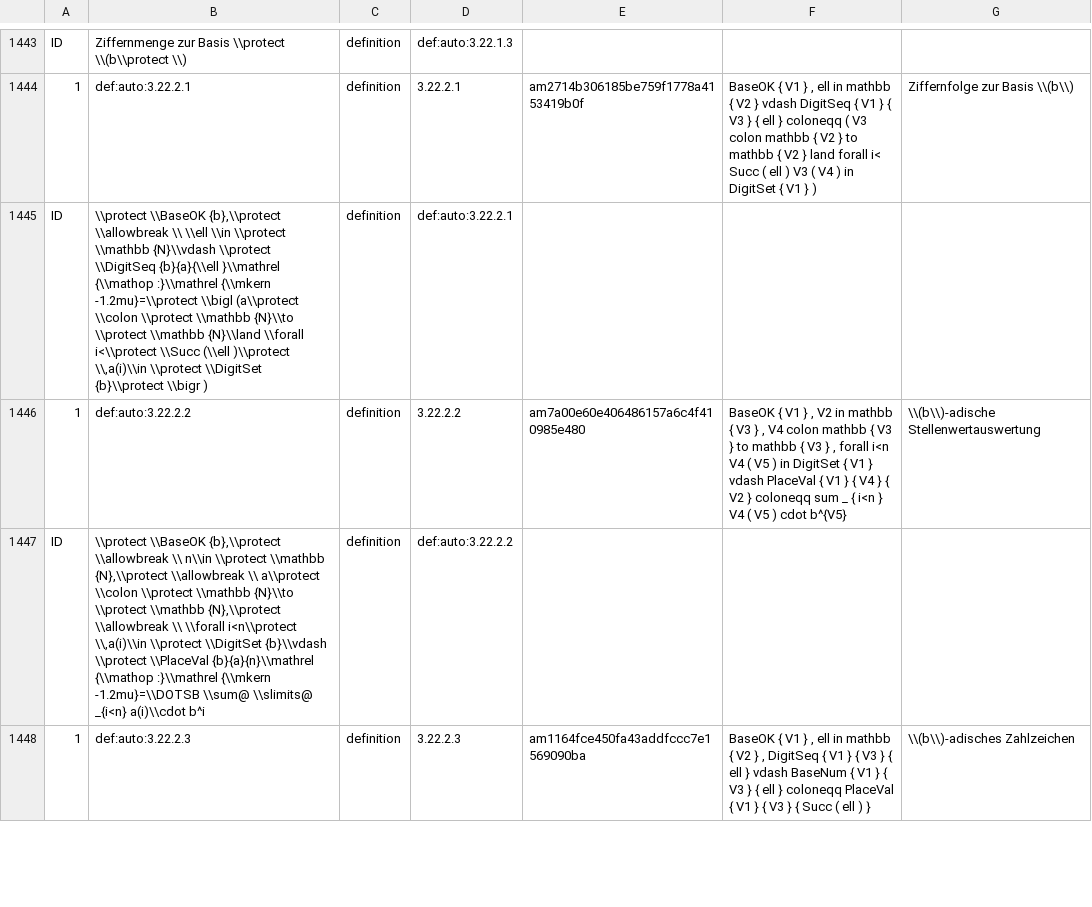
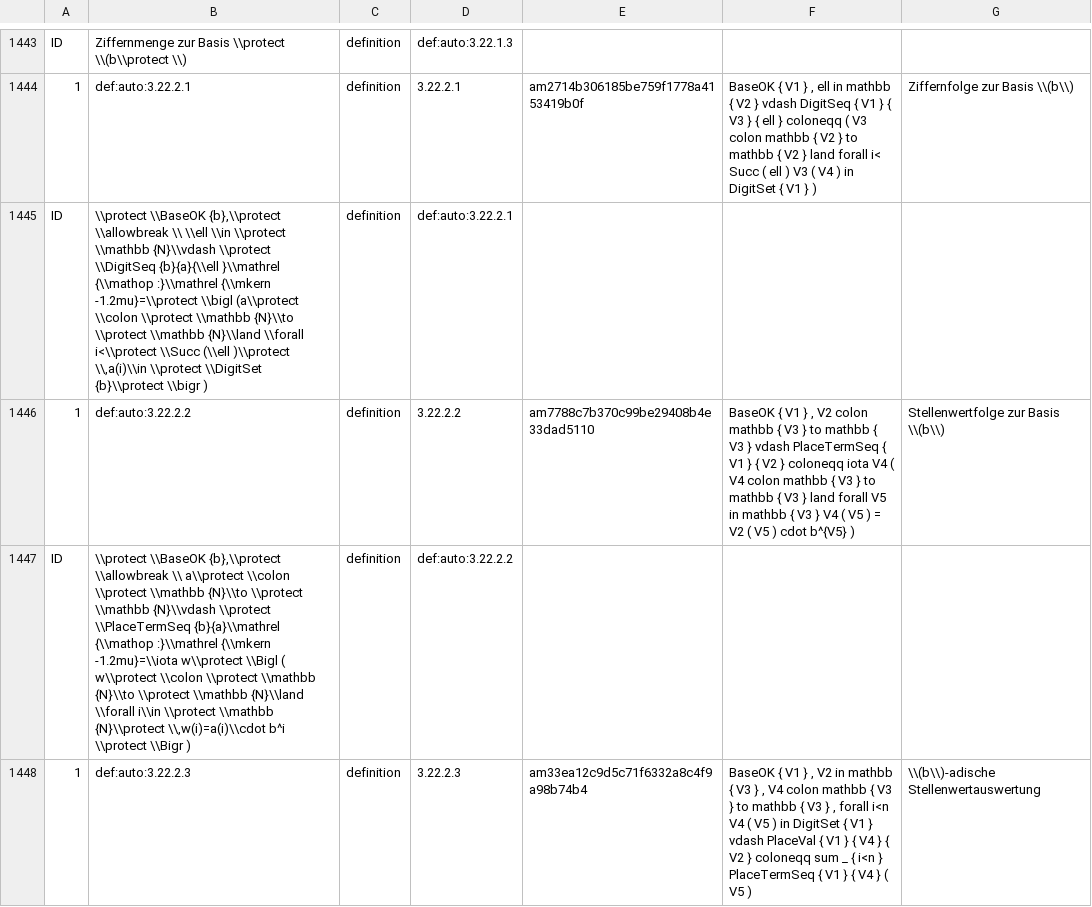
Before and after one commit to Losbarthos/Die-Grundlagen-der-Mathematik, a TSV file: registry/_B03.registry.tsv, drawn as a sheet; only a part is shown, gaps mark what is left out; the diff covers the shown part only.

```diff
--- a/registry/_B03.registry.tsv
+++ b/registry/_B03.registry.tsv
@@ -1445,4 +1445,4 @@ ID	Ziffernmenge zur Basis \\protect \\(b\\protect \\)	definition	def:auto:3.22.1
 ID	\\protect \\BaseOK  {b},\\protect \\allowbreak  \\ \\ell \\in \\protect \\mathbb  {N}\\vdash \\protect \\DigitSeq  {b}{a}{\\ell }\\mathrel {\\mathop :}\\mathrel {\\mkern -1.2mu}=\\protect \\bigl  (a\\protect \\colon  \\protect \\mathbb  {N}\\to \\protect \\mathbb  {N}\\land \\forall i<\\protect \\Succ  (\\ell )\\protect \\,a(i)\\in \\protect \\DigitSet  {b}\\protect \\bigr  ) 	definition	def:auto:3.22.2.1
-1	def:auto:3.22.2.2	definition	3.22.2.2	am7a00e60e406486157a6c4f410985e480	BaseOK { V1 } , V2 in mathbb { V3 } , V4 colon mathbb { V3 } to mathbb { V3 } , forall i<n V4 ( V5 ) in DigitSet { V1 } vdash PlaceVal { V1 } { V4 } { V2 } coloneqq sum _ { i<n } V4 ( V5 ) cdot b^{V5}	\\(b\\)-adische Stellenwertauswertung
-ID	\\protect \\BaseOK  {b},\\protect \\allowbreak  \\ n\\in \\protect \\mathbb  {N},\\protect \\allowbreak  \\ a\\protect \\colon  \\protect \\mathbb  {N}\\to \\protect \\mathbb  {N},\\protect \\allowbreak  \\ \\forall i<n\\protect \\,a(i)\\in \\protect \\DigitSet  {b}\\vdash \\protect \\PlaceVal  {b}{a}{n}\\mathrel {\\mathop :}\\mathrel {\\mkern -1.2mu}=\\DOTSB \\sum@ \\slimits@ _{i<n} a(i)\\cdot b^i 	definition	def:auto:3.22.2.2
-1	def:auto:3.22.2.3	definition	3.22.2.3	am1164fce450fa43addfccc7e1569090ba	BaseOK { V1 } , ell in mathbb { V2 } , DigitSeq { V1 } { V3 } { ell } vdash BaseNum { V1 } { V3 } { ell } coloneqq PlaceVal { V1 } { V3 } { Succ ( ell ) }	\\(b\\)-adisches Zahlzeichen
+1	def:auto:3.22.2.2	definition	3.22.2.2	am7788c7b370c99be29408b4e33dad5110	BaseOK { V1 } , V2 colon mathbb { V3 } to mathbb { V3 } vdash PlaceTermSeq { V1 } { V2 } coloneqq iota V4 ( V4 colon mathbb { V3 } to mathbb { V3 } land forall V5 in mathbb { V3 } V4 ( V5 ) = V2 ( V5 ) cdot b^{V5} )	Stellenwertfolge zur Basis \\(b\\)
+ID	\\protect \\BaseOK  {b},\\protect \\allowbreak  \\ a\\protect \\colon  \\protect \\mathbb  {N}\\to \\protect \\mathbb  {N}\\vdash \\protect \\PlaceTermSeq  {b}{a}\\mathrel {\\mathop :}\\mathrel {\\mkern -1.2mu}=\\iota w\\protect \\Bigl  ( w\\protect \\colon  \\protect \\mathbb  {N}\\to \\protect \\mathbb  {N}\\land \\forall i\\in \\protect \\mathbb  {N}\\protect \\,w(i)=a(i)\\cdot b^i \\protect \\Bigr  ) 	definition	def:auto:3.22.2.2
+1	def:auto:3.22.2.3	definition	3.22.2.3	am33ea12c9d5c71f6332a8c4f9a98b74b4	BaseOK { V1 } , V2 in mathbb { V3 } , V4 colon mathbb { V3 } to mathbb { V3 } , forall i<n V4 ( V5 ) in DigitSet { V1 } vdash PlaceVal { V1 } { V4 } { V2 } coloneqq sum _ { i<n } PlaceTermSeq { V1 } { V4 } ( V5 )	\\(b\\)-adische Stellenwertauswertung
```
Also changed, not shown: 2 added rows and 3 edited cells elsewhere in this file, 2 other files.
